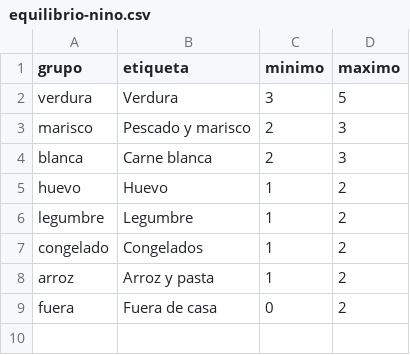
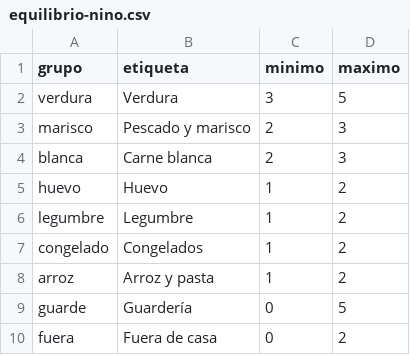
Before and after one commit to diegocalvogit/planificador-comida, a CSV file: datos/equilibrio-nino.csv, drawn as a sheet.

```diff
--- a/datos/equilibrio-nino.csv
+++ b/datos/equilibrio-nino.csv
@@ -8,2 +8,3 @@ congelado;Congelados;1;2
 arroz;Arroz y pasta;1;2
+guarde;Guardería;0;5
 fuera;Fuera de casa;0;2
```
Also changed, not shown: datos/platos-nino.csv, 2 other files.
